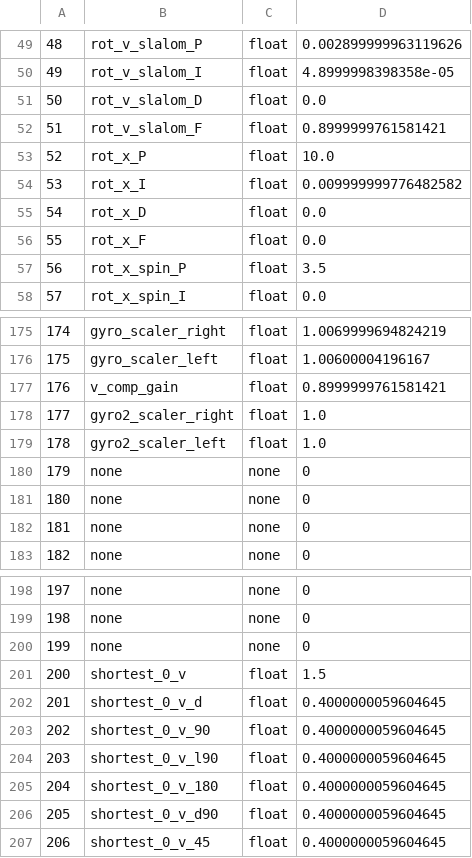
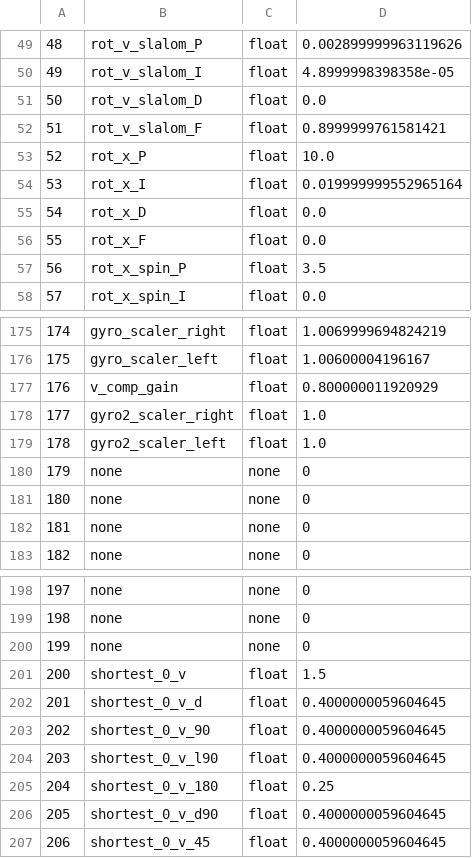
Before and after one commit to GanonKuppa/umouse_webapp_kuwaganon, a CSV file: AutoParameterSaver/saved_data/latest.csv, drawn as a sheet; only a part is shown, gaps mark what is left out; the diff covers the shown part only.

```diff
--- a/AutoParameterSaver/saved_data/latest.csv
+++ b/AutoParameterSaver/saved_data/latest.csv
@@ -53,3 +53,3 @@
 52,rot_x_P,float,10.0
-53,rot_x_I,float,0.009999999776482582
+53,rot_x_I,float,0.019999999552965164
 54,rot_x_D,float,0.0
@@ -176,3 +176,3 @@
 175,gyro_scaler_left,float,1.00600004196167
-176,v_comp_gain,float,0.8999999761581421
+176,v_comp_gain,float,0.800000011920929
 177,gyro2_scaler_right,float,1.0
@@ -204,3 +204,3 @@
 203,shortest_0_v_l90,float,0.4000000059604645
-204,shortest_0_v_180,float,0.4000000059604645
+204,shortest_0_v_180,float,0.25
 205,shortest_0_v_d90,float,0.4000000059604645
```
Also changed, not shown: 77 edited cells elsewhere in this file, 2 other files.
